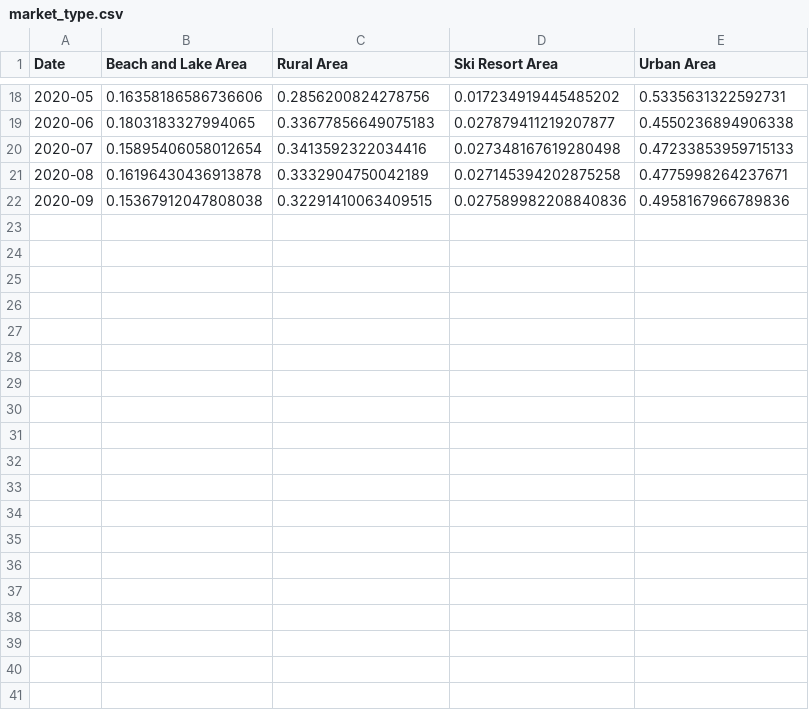
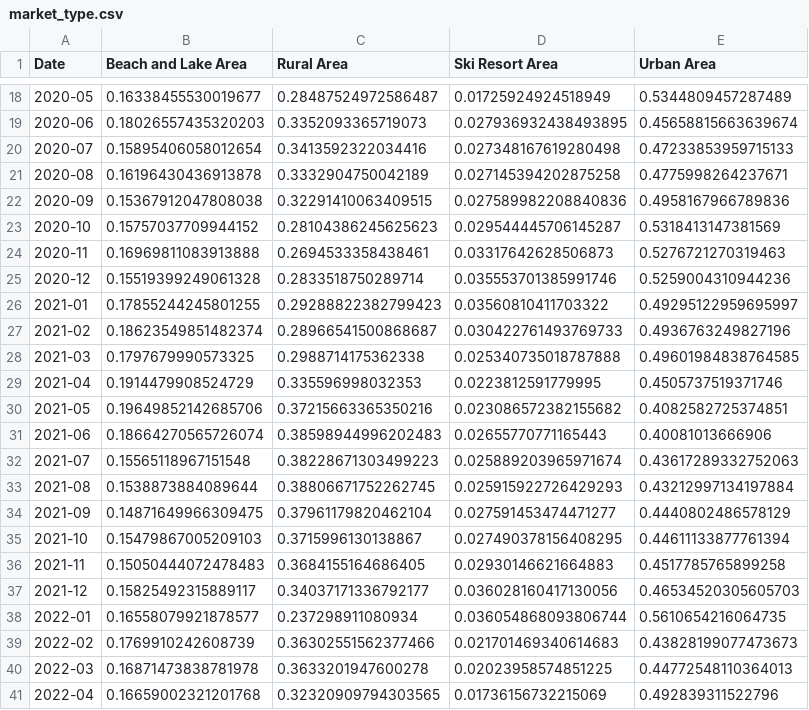
Before and after one commit to yasmine1995/marketing_tracker, a CSV file: market_type.csv, drawn as a sheet; only a part is shown, gaps mark what is left out; the diff covers the shown part only.

Commit message:
fixing partner data

```diff
--- a/market_type.csv
+++ b/market_type.csv
@@ -18,3 +18,3 @@ Date,Beach and Lake Area,Rural Area,Ski Resort Area,Urban Area
-2020-05,0.16358186586736606,0.2856200824278756,0.017234919445485202,0.5335631322592731
-2020-06,0.1803183327994065,0.33677856649075183,0.027879411219207877,0.4550236894906338
+2020-05,0.16338455530019677,0.28487524972586487,0.01725924924518949,0.5344809457287489
+2020-06,0.18026557435320203,0.3352093365719073,0.027936932438493895,0.45658815663639674
 2020-07,0.15895406058012654,0.3413592322034416,0.027348167619280498,0.47233853959715133
@@ -22 +22,20 @@ Date,Beach and Lake Area,Rural Area,Ski Resort Area,Urban Area
 2020-09,0.15367912047808038,0.32291410063409515,0.027589982208840836,0.4958167966789836
+2020-10,0.15757037709944152,0.28104386245625623,0.029544445706145287,0.5318413147381569
+2020-11,0.16969811083913888,0.2694533358438461,0.03317642628506873,0.5276721270319463
+2020-12,0.15519399249061328,0.2833518750289714,0.035553701385991746,0.5259004310944236
+2021-01,0.17855244245801255,0.29288822382799423,0.03560810411703322,0.49295122959695997
+2021-02,0.18623549851482374,0.28966541500868687,0.030422761493769733,0.4936763249827196
+2021-03,0.1797679990573325,0.2988714175362338,0.025340735018787888,0.49601984838764585
+2021-04,0.1914479908524729,0.335596998032353,0.0223812591779995,0.4505737519371746
+2021-05,0.19649852142685706,0.37215663365350216,0.023086572382155682,0.4082582725374851
+2021-06,0.18664270565726074,0.38598944996202483,0.02655770771165443,0.40081013666906
+2021-07,0.15565118967151548,0.38228671303499223,0.025889203965971674,0.43617289332752063
+2021-08,0.1538873884089644,0.38806671752262745,0.025915922726429293,0.43212997134197884
+2021-09,0.14871649966309475,0.37961179820462104,0.027591453474471277,0.4440802486578129
+2021-10,0.15479867005209103,0.3715996130138867,0.027490378156408295,0.44611133877761394
+2021-11,0.15050444072478483,0.3684155164686405,0.02930146621664883,0.4517785765899258
+2021-12,0.15825492315889117,0.34037171336792177,0.036028160417130056,0.46534520305605703
+2022-01,0.16558079921878577,0.237298911080934,0.036054868093806744,0.5610654216064735
+2022-02,0.1769910242608739,0.36302551562377466,0.021701469340614683,0.43828199077473673
+2022-03,0.16871473838781978,0.3633201947600278,0.02023958574851225,0.44772548110364013
+2022-04,0.16659002321201768,0.32320909794303565,0.01736156732215069,0.492839311522796
```
Also changed, not shown: 64 edited cells elsewhere in this file, BW.csv, LOS.csv.
